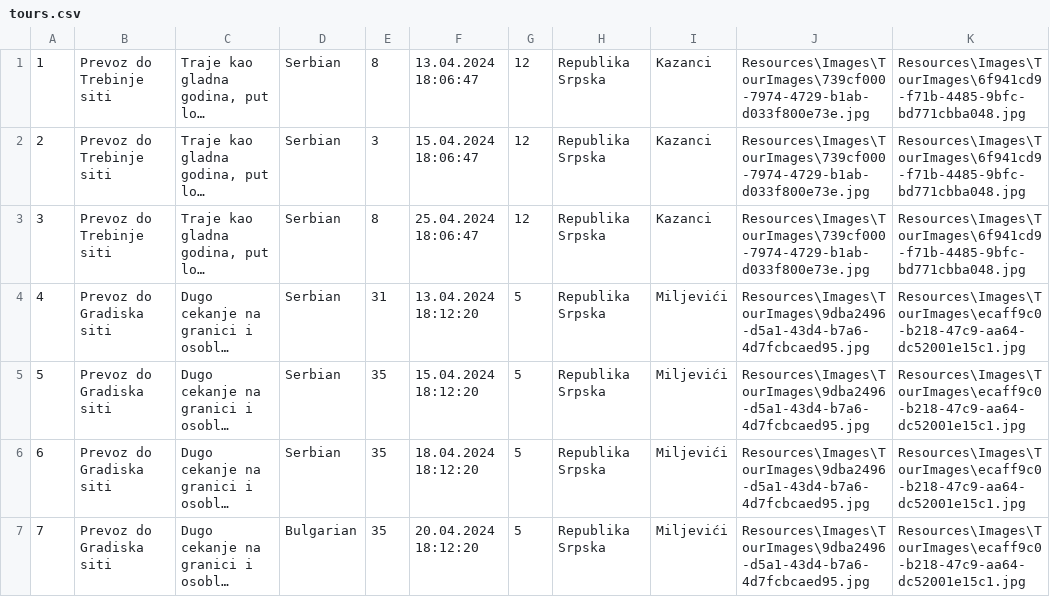
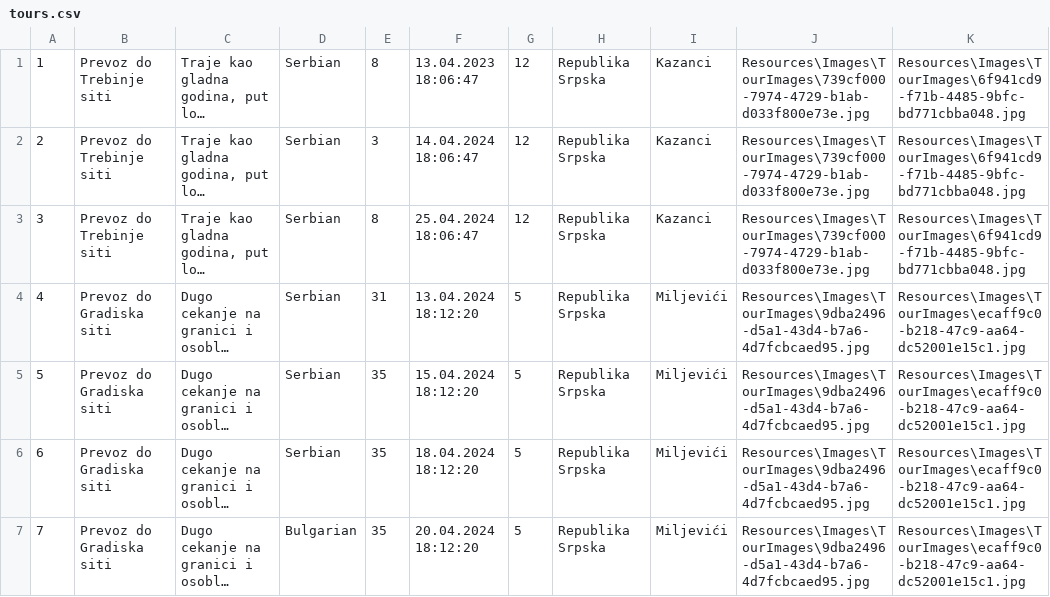
Before and after one commit to marija-djurdjevic/Booking, a CSV file: Resources/Data/tours.csv, drawn as a sheet; only a part is shown; long unchanged cells end in …; the diff names each change by its address in the sheet, - before the commit and + after, or states it on an @@ line.

```diff
--- a/Resources/Data/tours.csv
+++ b/Resources/Data/tours.csv
-F1: 13.04.2024 18:06:47
+F1: 13.04.2023 18:06:47
-F2: 15.04.2024 18:06:47
+F2: 14.04.2024 18:06:47
```
Also changed, not shown: Resources/Data/keyPoints.csv, Resources/Data/tourReservation.csv, 13 other files.
